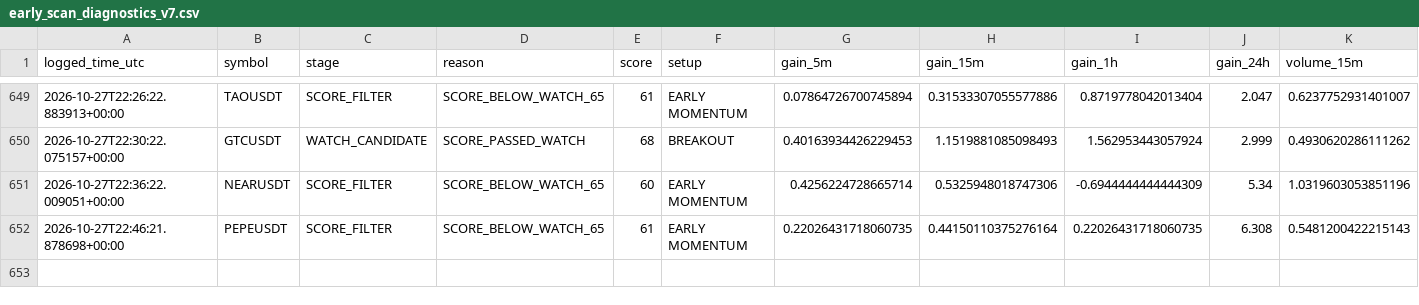
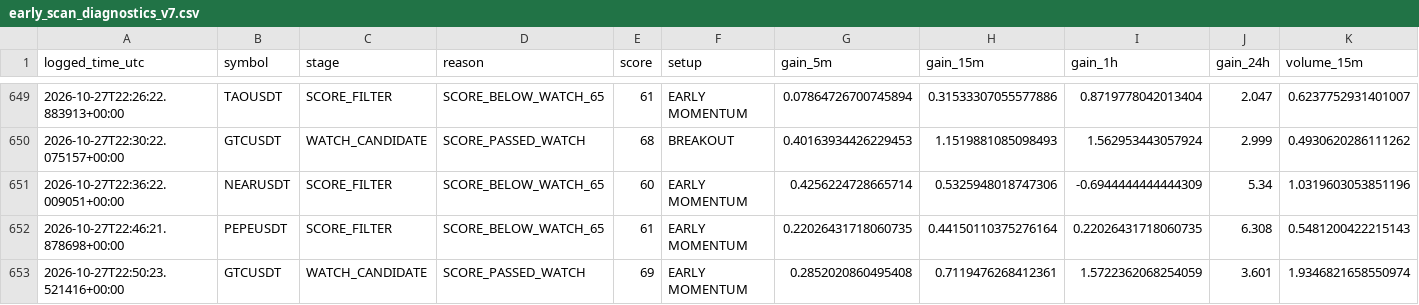
Before and after one commit to solom20232007/v7, a CSV file: early_scan_diagnostics_v7.csv, drawn as a sheet; only a part is shown, gaps mark what is left out; rows hold the shown columns only; the diff names each change by its address in the sheet, - before the commit and + after, or states it on an @@ line.

```diff
--- a/early_scan_diagnostics_v7.csv
+++ b/early_scan_diagnostics_v7.csv
+row 653: 2026-10-27T22:50:23.521416+00:00 | GTCUSDT | WATCH_CANDIDATE | SCORE_PASSED_WATCH | 69 | EARLY MOMENTUM | 0.2852020860495408 | 0.7119476268412361 | 1.5722362068254059 | 3.601 | 1.9346821658550974
```
Also changed, not shown: 1 other file.
